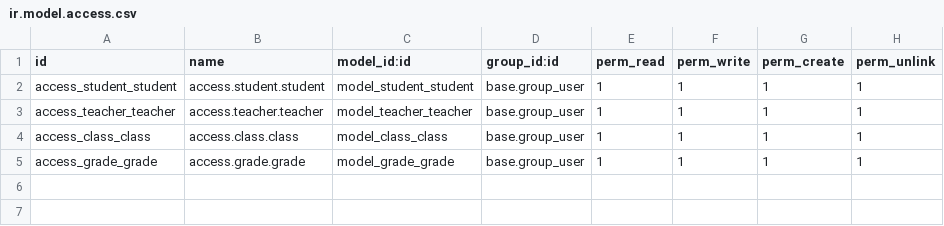
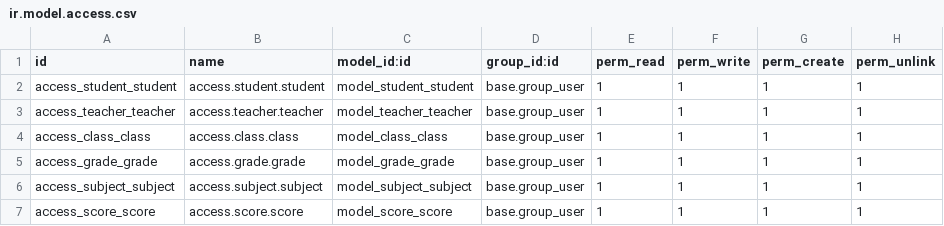
Before and after one commit to VADR670730/custom_addons, a CSV file: School/security/ir.model.access.csv, drawn as a sheet; the diff names each change by its address in the sheet, - before the commit and + after, or states it on an @@ line.

```diff
--- a/School/security/ir.model.access.csv
+++ b/School/security/ir.model.access.csv
+row 6: access_subject_subject | access.subject.subject | model_subject_subject | base.group_user | 1 | 1 | 1 | 1
+row 7: access_score_score | access.score.score | model_score_score | base.group_user | 1 | 1 | 1 | 1
```
Also changed, not shown: 5 other files.
